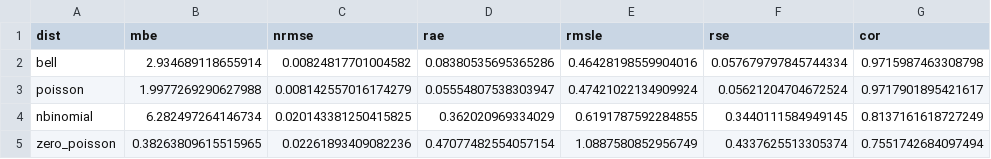
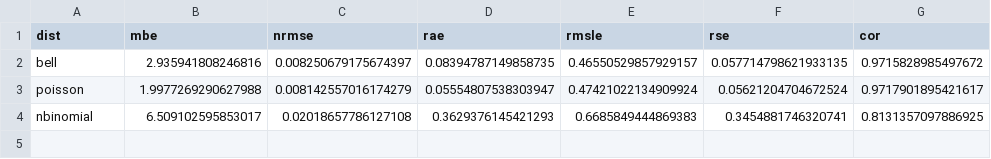
Before and after one commit to mkyou/malaria, a CSV file: results/test_metrics_microrregion_falciparum.csv, drawn as a sheet.

```diff
--- a/results/test_metrics_microrregion_falciparum.csv
+++ b/results/test_metrics_microrregion_falciparum.csv
@@ -1,5 +1,4 @@
 dist,mbe,nrmse,rae,rmsle,rse,cor
-bell,2.934689118655914,0.00824817701004582,0.08380535695365286,0.46428198559904016,0.057679797845744334,0.9715987463308798
+bell,2.935941808246816,0.008250679175674397,0.08394787149858735,0.46550529857929157,0.057714798621933135,0.9715828985497672
 poisson,1.9977269290627988,0.008142557016174279,0.05554807538303947,0.47421022134909924,0.05621204704672524,0.9717901895421617
-nbinomial,6.282497264146734,0.020143381250415825,0.362020969334029,0.6191787592284855,0.3440111584949145,0.8137161618727249
-zero_poisson,0.38263809615515965,0.02261893409082236,0.47077482554057154,1.0887580852956749,0.4337625513305374,0.7551742684097494
+nbinomial,6.509102595853017,0.02018657786127108,0.3629376145421293,0.6685849444869383,0.3454881746320741,0.8131357097886925
```
Also changed, not shown: results/test_metrics_microrregion_vivax.csv, 9 other files.
